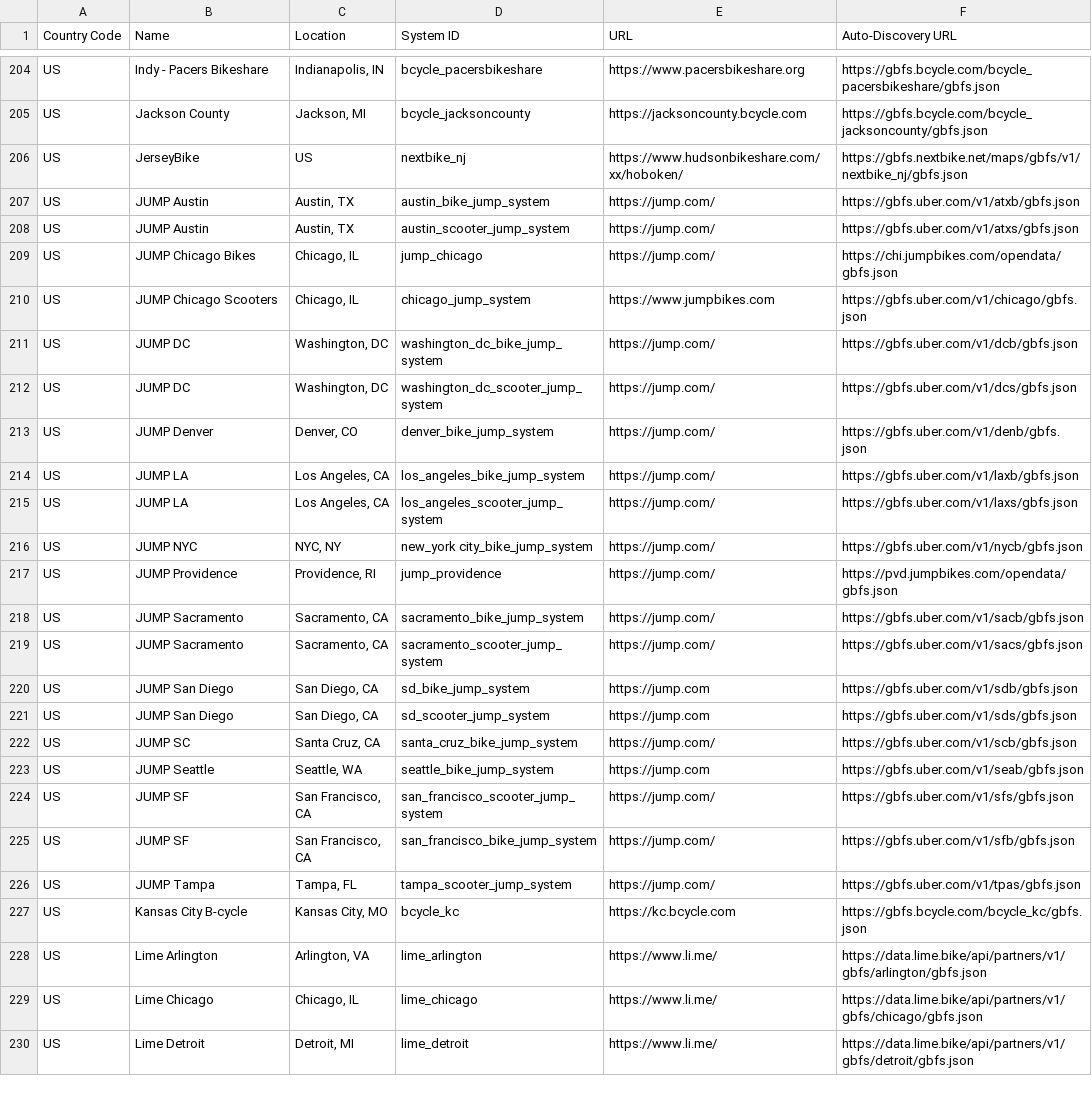
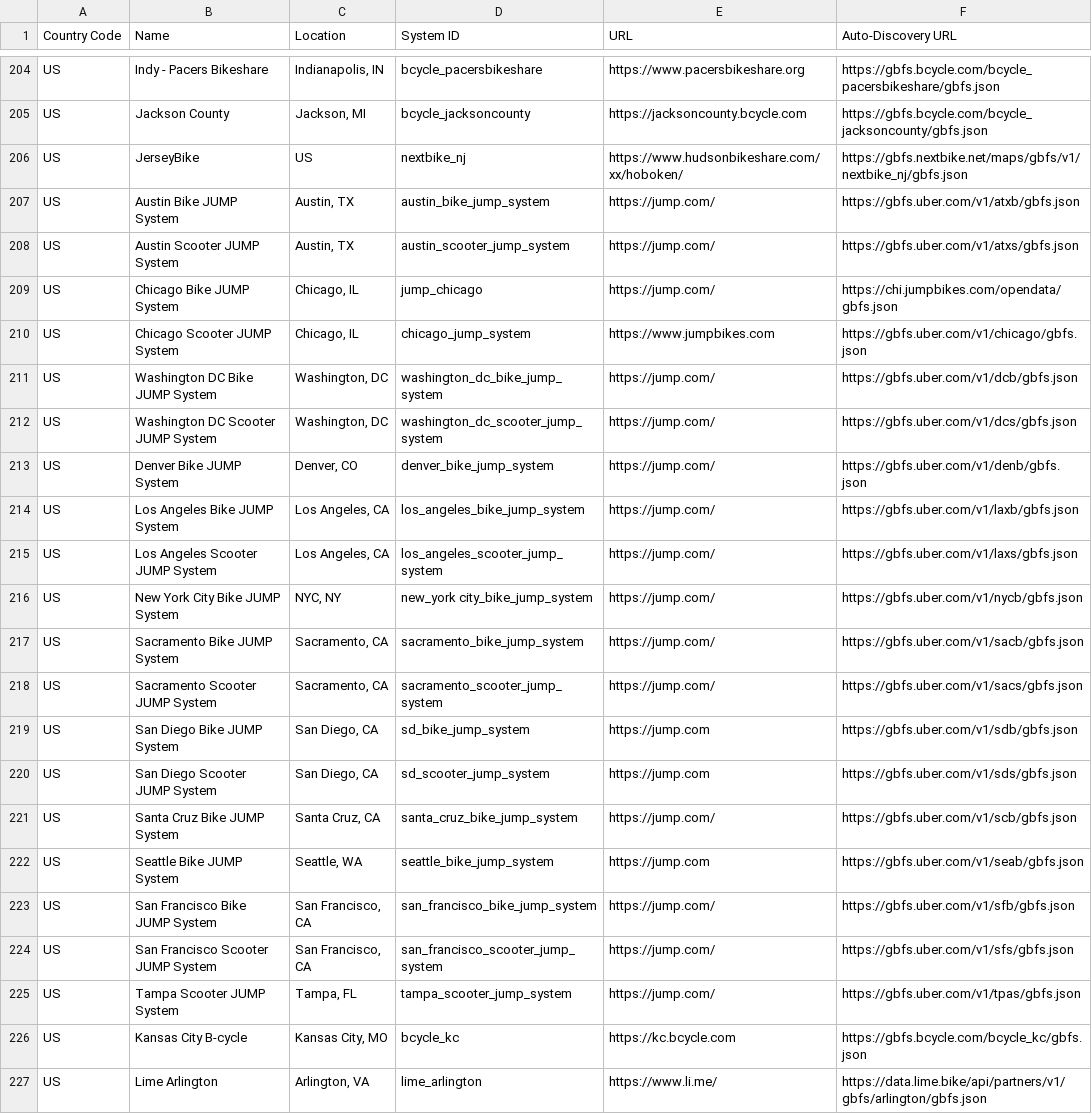
Before and after one commit to MobilityData/gbfs, a CSV file: systems.csv, drawn as a sheet; only a part is shown, gaps mark what is left out; the shorter side is filled out with more unchanged rows.

Commit message:
Update system names based on system_information.json
A bit less clean organizationally in the list using this name format, but accurate to the feed names.  Additionally, removed Providence feed as they have terminated that program and Chicago's system feeds are returning 404 so I simply used the same naming format from other feeds.

```diff
--- a/systems.csv
+++ b/systems.csv
@@ -206,22 +206,21 @@ US,Jackson County,"Jackson, MI",bcycle_jacksoncounty,https://jacksoncounty.bcycl
 US,JerseyBike,"US",nextbike_nj,https://www.hudsonbikeshare.com/xx/hoboken/,https://gbfs.nextbike.net/maps/gbfs/v1/nextbike_nj/gbfs.json
-US,JUMP Austin,"Austin, TX",austin_bike_jump_system,https://jump.com/,https://gbfs.uber.com/v1/atxb/gbfs.json
-US,JUMP Austin,"Austin, TX",austin_scooter_jump_system,https://jump.com/,https://gbfs.uber.com/v1/atxs/gbfs.json
-US,JUMP Chicago Bikes,"Chicago, IL",jump_chicago,https://jump.com/,https://chi.jumpbikes.com/opendata/gbfs.json
-US,JUMP Chicago Scooters,"Chicago, IL",chicago_jump_system,https://www.jumpbikes.com,https://gbfs.uber.com/v1/chicago/gbfs.json
-US,JUMP DC,"Washington, DC",washington_dc_bike_jump_system,https://jump.com/,https://gbfs.uber.com/v1/dcb/gbfs.json
-US,JUMP DC,"Washington, DC",washington_dc_scooter_jump_system,https://jump.com/,https://gbfs.uber.com/v1/dcs/gbfs.json
-US,JUMP Denver,"Denver, CO",denver_bike_jump_system,https://jump.com/,https://gbfs.uber.com/v1/denb/gbfs.json
-US,JUMP LA,"Los Angeles, CA",los_angeles_bike_jump_system,https://jump.com/,https://gbfs.uber.com/v1/laxb/gbfs.json
-US,JUMP LA,"Los Angeles, CA",los_angeles_scooter_jump_system,https://jump.com/,https://gbfs.uber.com/v1/laxs/gbfs.json
-US,JUMP NYC,"NYC, NY",new_york city_bike_jump_system,https://jump.com/,https://gbfs.uber.com/v1/nycb/gbfs.json
-US,JUMP Providence,"Providence, RI",jump_providence,https://jump.com/,https://pvd.jumpbikes.com/opendata/gbfs.json
-US,JUMP Sacramento,"Sacramento, CA",sacramento_bike_jump_system,https://jump.com/,https://gbfs.uber.com/v1/sacb/gbfs.json
-US,JUMP Sacramento,"Sacramento, CA",sacramento_scooter_jump_system,https://jump.com/,https://gbfs.uber.com/v1/sacs/gbfs.json
-US,JUMP San Diego,"San Diego, CA",sd_bike_jump_system,https://jump.com,https://gbfs.uber.com/v1/sdb/gbfs.json
-US,JUMP San Diego,"San Diego, CA",sd_scooter_jump_system,https://jump.com,https://gbfs.uber.com/v1/sds/gbfs.json
-US,JUMP SC,"Santa Cruz, CA",santa_cruz_bike_jump_system,https://jump.com/,https://gbfs.uber.com/v1/scb/gbfs.json
-US,JUMP Seattle,"Seattle, WA",seattle_bike_jump_system,https://jump.com,https://gbfs.uber.com/v1/seab/gbfs.json
-US,JUMP SF,"San Francisco, CA",san_francisco_scooter_jump_system,https://jump.com/,https://gbfs.uber.com/v1/sfs/gbfs.json
-US,JUMP SF,"San Francisco, CA",san_francisco_bike_jump_system,https://jump.com/,https://gbfs.uber.com/v1/sfb/gbfs.json
-US,JUMP Tampa,"Tampa, FL",tampa_scooter_jump_system,https://jump.com/,https://gbfs.uber.com/v1/tpas/gbfs.json
+US,Austin Bike JUMP System,"Austin, TX",austin_bike_jump_system,https://jump.com/,https://gbfs.uber.com/v1/atxb/gbfs.json
+US,Austin Scooter JUMP System,"Austin, TX",austin_scooter_jump_system,https://jump.com/,https://gbfs.uber.com/v1/atxs/gbfs.json
+US,Chicago Bike JUMP System,"Chicago, IL",jump_chicago,https://jump.com/,https://chi.jumpbikes.com/opendata/gbfs.json
+US,Chicago Scooter JUMP System,"Chicago, IL",chicago_jump_system,https://www.jumpbikes.com,https://gbfs.uber.com/v1/chicago/gbfs.json
+US,Washington DC Bike JUMP System,"Washington, DC",washington_dc_bike_jump_system,https://jump.com/,https://gbfs.uber.com/v1/dcb/gbfs.json
+US,Washington DC Scooter JUMP System,"Washington, DC",washington_dc_scooter_jump_system,https://jump.com/,https://gbfs.uber.com/v1/dcs/gbfs.json
+US,Denver Bike JUMP System,"Denver, CO",denver_bike_jump_system,https://jump.com/,https://gbfs.uber.com/v1/denb/gbfs.json
+US,Los Angeles Bike JUMP System,"Los Angeles, CA",los_angeles_bike_jump_system,https://jump.com/,https://gbfs.uber.com/v1/laxb/gbfs.json
+US,Los Angeles Scooter JUMP System,"Los Angeles, CA",los_angeles_scooter_jump_system,https://jump.com/,https://gbfs.uber.com/v1/laxs/gbfs.json
+US,New York City Bike JUMP System,"NYC, NY",new_york city_bike_jump_system,https://jump.com/,https://gbfs.uber.com/v1/nycb/gbfs.json
+US,Sacramento Bike JUMP System,"Sacramento, CA",sacramento_bike_jump_system,https://jump.com/,https://gbfs.uber.com/v1/sacb/gbfs.json
+US,Sacramento Scooter JUMP System,"Sacramento, CA",sacramento_scooter_jump_system,https://jump.com/,https://gbfs.uber.com/v1/sacs/gbfs.json
+US,San Diego Bike JUMP System,"San Diego, CA",sd_bike_jump_system,https://jump.com,https://gbfs.uber.com/v1/sdb/gbfs.json
+US,San Diego Scooter JUMP System,"San Diego, CA",sd_scooter_jump_system,https://jump.com,https://gbfs.uber.com/v1/sds/gbfs.json
+US,Santa Cruz Bike JUMP System,"Santa Cruz, CA",santa_cruz_bike_jump_system,https://jump.com/,https://gbfs.uber.com/v1/scb/gbfs.json
+US,Seattle Bike JUMP System,"Seattle, WA",seattle_bike_jump_system,https://jump.com,https://gbfs.uber.com/v1/seab/gbfs.json
+US,San Francisco Bike JUMP System,"San Francisco, CA",san_francisco_bike_jump_system,https://jump.com/,https://gbfs.uber.com/v1/sfb/gbfs.json
+US,San Francisco Scooter JUMP System,"San Francisco, CA",san_francisco_scooter_jump_system,https://jump.com/,https://gbfs.uber.com/v1/sfs/gbfs.json
+US,Tampa Scooter JUMP System,"Tampa, FL",tampa_scooter_jump_system,https://jump.com/,https://gbfs.uber.com/v1/tpas/gbfs.json
 US,Kansas City B-cycle,"Kansas City, MO",bcycle_kc,https://kc.bcycle.com,https://gbfs.bcycle.com/bcycle_kc/gbfs.json
```
